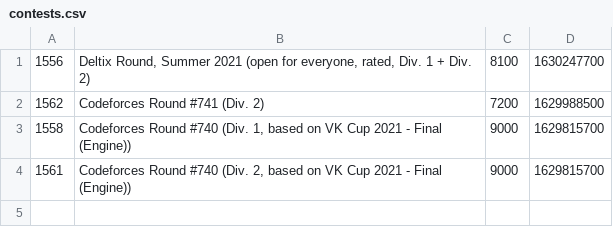
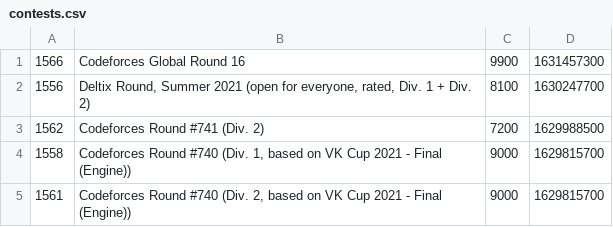
Before and after one commit to coniferousdyer/Botforces, a CSV file: data/contests.csv, drawn as a sheet.

```diff
--- a/data/contests.csv
+++ b/data/contests.csv
@@ -1 +1,2 @@
+1566,Codeforces Global Round 16,9900,1631457300
 1556,"Deltix Round, Summer 2021 (open for everyone, rated, Div. 1 + Div. 2)",8100,1630247700
```
Also changed, not shown: data/problems.csv, 1 other file.
